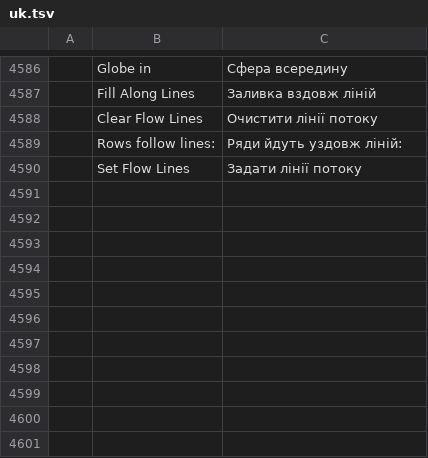
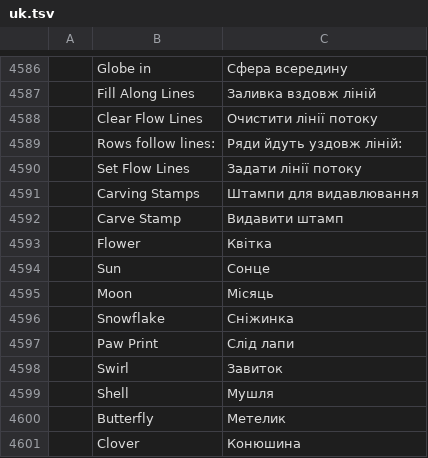
Before and after one commit to SiteSentrix/StitchFoundry, a TSV file: crates/ui-egui/src/i18n/uk.tsv, drawn as a sheet; only a part is shown, gaps mark what is left out; the diff names each change by its address in the sheet, - before the commit and + after, or states it on an @@ line.

```diff
--- a/crates/ui-egui/src/i18n/uk.tsv
+++ b/crates/ui-egui/src/i18n/uk.tsv
+row 4591:  | Carving Stamps | Штампи для видавлювання
+row 4592:  | Carve Stamp | Видавити штамп
+row 4593:  | Flower | Квітка
+row 4594:  | Sun | Сонце
+row 4595:  | Moon | Місяць
+row 4596:  | Snowflake | Сніжинка
+row 4597:  | Paw Print | Слід лапи
+row 4598:  | Swirl | Завиток
+row 4599:  | Shell | Мушля
+row 4600:  | Butterfly | Метелик
+row 4601:  | Clover | Конюшина
```
Also changed, not shown: crates/ui-egui/src/i18n/de.tsv, crates/ui-egui/src/i18n/fr.tsv, 16 other files.
